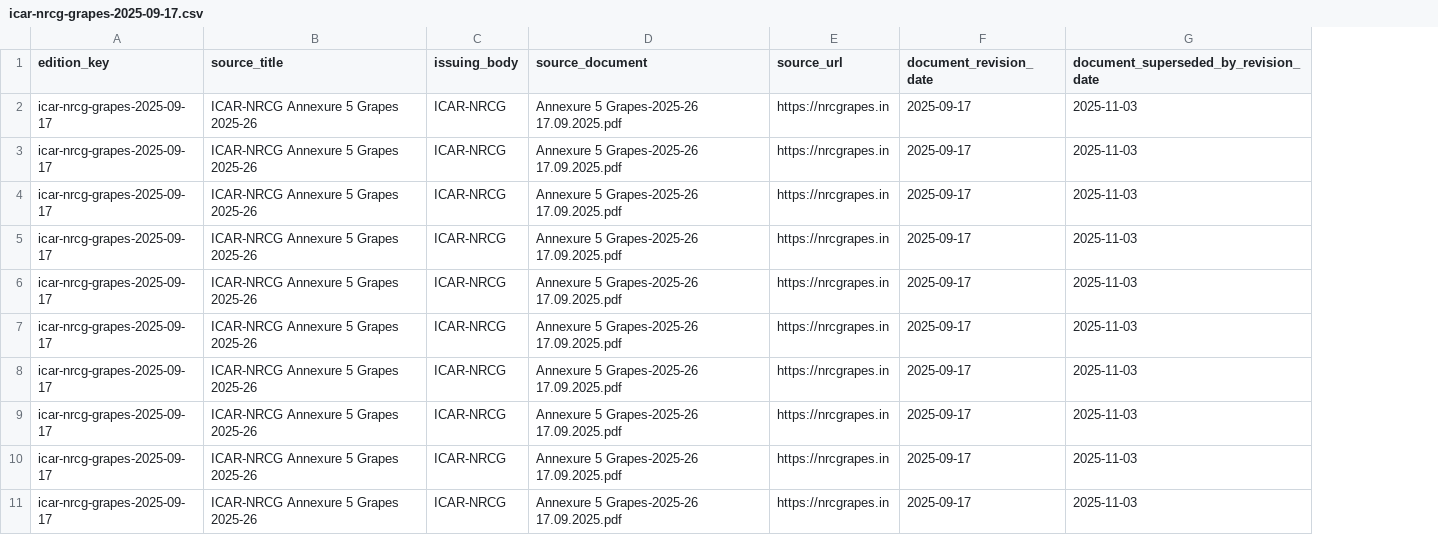
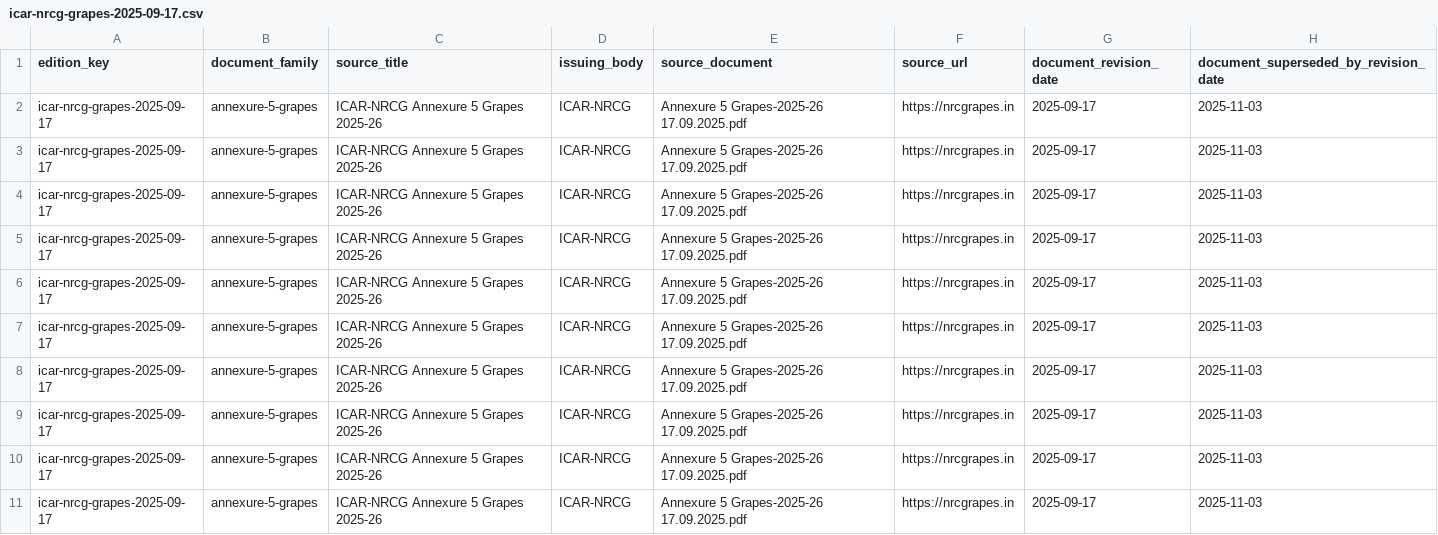
Before and after one commit to ashish921998/vinesight-rn, a CSV file: docs/data/chemical-label-claims/icar-nrcg-grapes-2025-09-17.csv, drawn as a sheet; only a part is shown; the diff names each change by its address in the sheet, - before the commit and + after, or states it on an @@ line.

Commit message:
fix(compliance): supersession scoped to explicit document_family; case-insensitive product resolution
Both follow-up findings verified real:

- The supersede family key (source_type + issuing_body + crop) was too
  broad: Annexure-9 (queued as #222) shares all three with Annexure-5,
  so importing one document would have effective-dated the other's
  claims. Supersession is now scoped to an explicit document_family slug
  (new required CSV column, e.g. annexure-5-grapes) backed by a new
  nullable column on chemical_label_sources (web migration 202607060003,
  applied live 2026-07-06). Rows without a family are never
  auto-superseded — fail-closed.

- resolveProductId matched product names with case-sensitive .eq while
  chemical_products is unique on (state_code, lower(name)) — verified on
  the live DB — so a casing difference produced a spurious "missing"
  error for the one product the name already denotes. Lookup and the
  in-code candidate filter are now case-insensitive; same-name rows
  across states still fail as "ambiguous" (fail-closed, no state
  disambiguation invented here).

Regression tests for both (family filter present in the prior-revision
lookup; differently-cased catalog row resolves via ilike, never eq).

Generated-By: PostHog Code
Task-Id: efcfcf6e-0abe-45f2-85fa-0fea995ad0d1

```diff
--- a/docs/data/chemical-label-claims/icar-nrcg-grapes-2025-09-17.csv
+++ b/docs/data/chemical-label-claims/icar-nrcg-grapes-2025-09-17.csv
+column B (document_family), rows 2-11: all annexure-5-grapes
```
Also changed, not shown: 2 other files.
